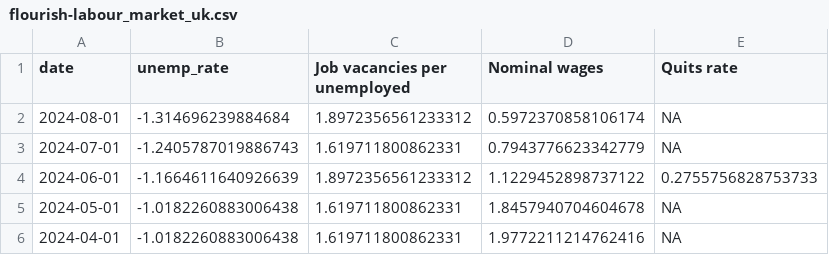
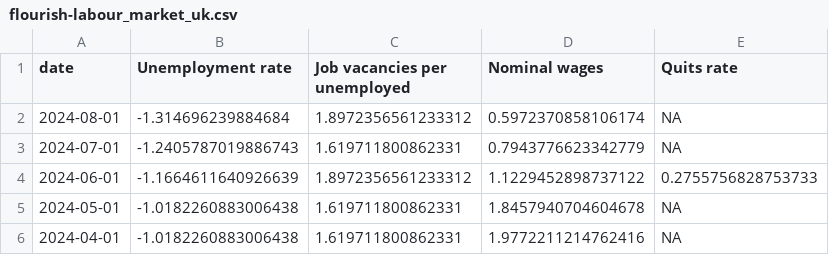
Before and after one commit to jhsuss/ft-monetary-policy-radar, a CSV file: data/flourish-labour_market_uk.csv, drawn as a sheet; only a part is shown.

Commit message:
updated UK labour market data

```diff
--- a/data/flourish-labour_market_uk.csv
+++ b/data/flourish-labour_market_uk.csv
@@ -1,2 +1,2 @@
-date,unemp_rate,Job vacancies per unemployed,Nominal wages,Quits rate
+date,Unemployment rate,Job vacancies per unemployed,Nominal wages,Quits rate
 2024-08-01,-1.314696239884684,1.8972356561233312,0.5972370858106174,NA
```
